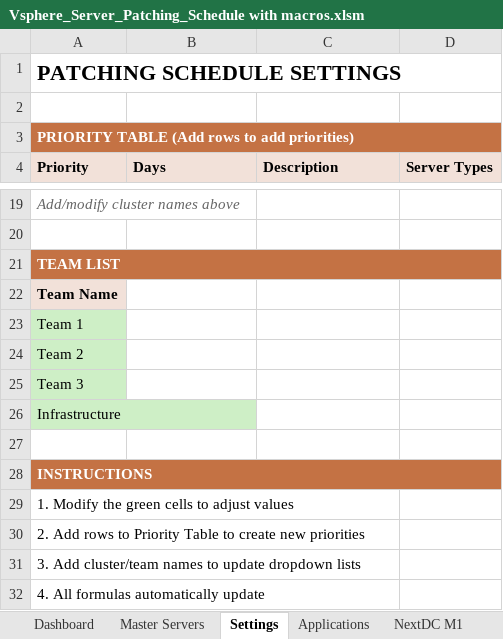
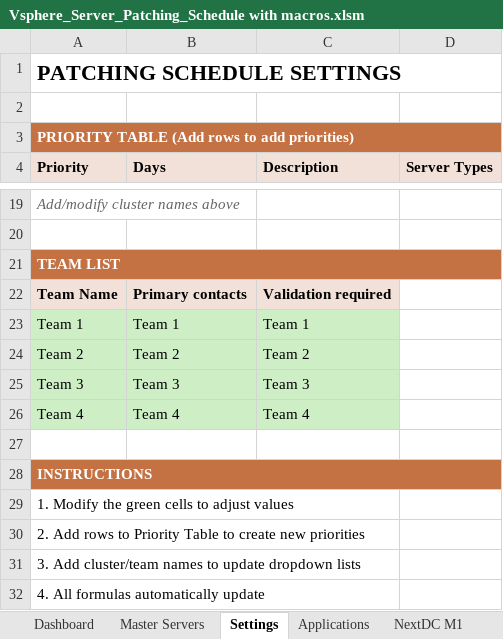
Before and after one commit to Ryanli-beaconlighting-infra/vsphere-server-patching, an Excel workbook: Vsphere_Server_Patching_Schedule with macros.xlsm, sheet Settings, drawn as a sheet; only a part is shown, gaps mark what is left out; values as stored, in another font and other column widths than the file's, no borders; removed rows and columns are numbered as before the commit, all else as after; the diff names each change by its address in the sheet, - before the commit and + after, or states it on an @@ line.

```diff
--- a/Vsphere_Server_Patching_Schedule with macros.xlsm (sheet Settings)
+++ b/Vsphere_Server_Patching_Schedule with macros.xlsm (sheet Settings)
-B22 (Days): (empty)
+B22 (Days): Primary contacts
-B22:C22 fill: none
+B22:C22 fill: #F2E1D9
-C22 (Description): (empty)
+C22 (Description): Validation required
-B23 (Days): (empty)
+B23 (Days): Team 1
-B23:C25 fill: none
+B23:C25 fill: #CEEFC6
-C23 (Description): (empty)
+C23 (Description): Team 1
-B24 (Days): (empty)
+B24 (Days): Team 2
-C24 (Description): (empty)
+C24 (Description): Team 2
-B25 (Days): (empty)
+B25 (Days): Team 3
-C25 (Description): (empty)
+C25 (Description): Team 3
-row 26: Infrastructure
+row 26: Team 4 | Team 4 | Team 4
```
Also changed, not shown: sheet Dashboard, formulas that keep their value, charts or pictures.
